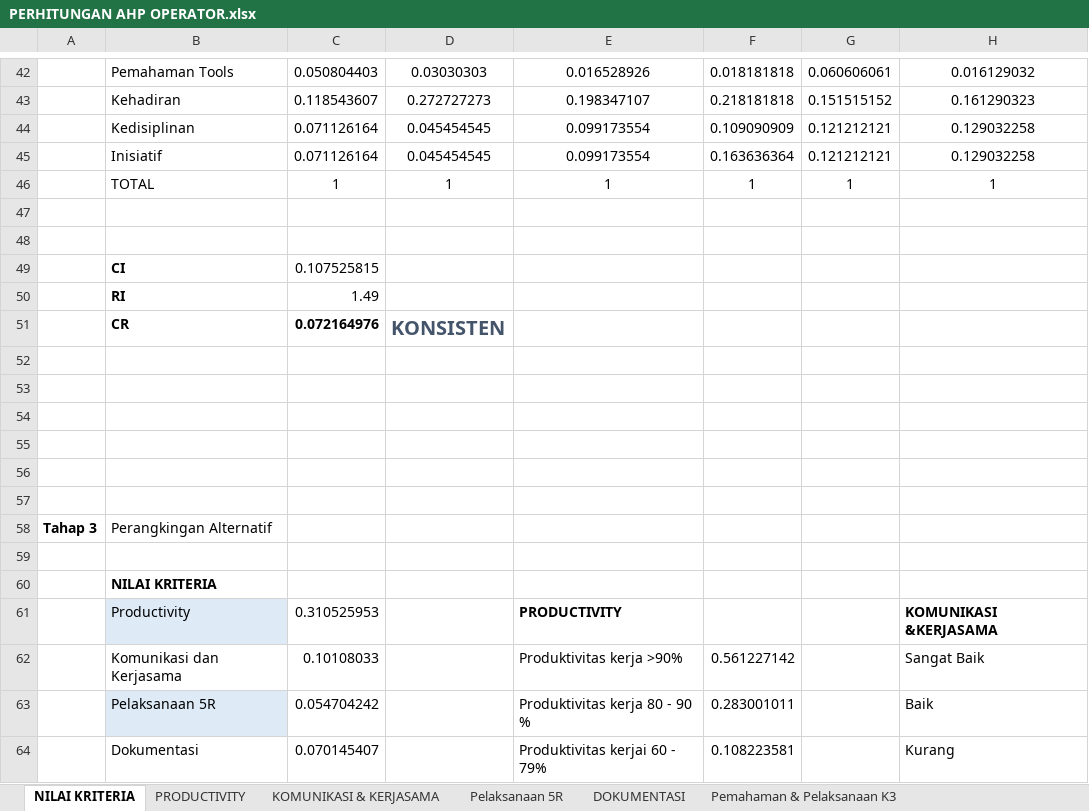
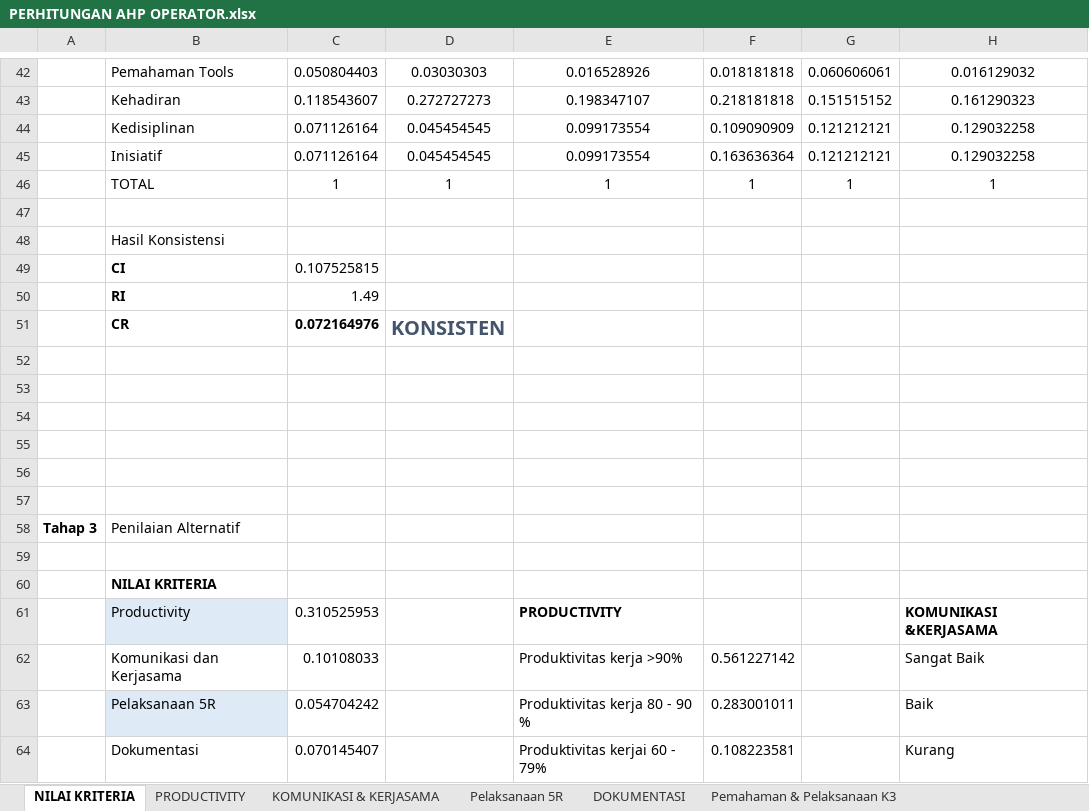
Before and after one commit to dindaayunafisyah/spk_ahp, an Excel workbook: data exel/PERHITUNGAN AHP OPERATOR.xlsx, sheet NILAI KRITERIA, drawn as a sheet; only a part is shown, gaps mark what is left out; values as stored, in another font and other column widths than the file's, no borders; charts and pictures and table styles not drawn; the diff names each change by its address in the sheet, - before the commit and + after, or states it on an @@ line.

```diff
--- a/data exel/PERHITUNGAN AHP OPERATOR.xlsx (sheet NILAI KRITERIA)
+++ b/data exel/PERHITUNGAN AHP OPERATOR.xlsx (sheet NILAI KRITERIA)
-B48: (empty)
+B48: Hasil Konsistensi
-B58: Perangkingan Alternatif
+B58: Penilaian Alternatif
```
Also changed, not shown: sheet PEMAHAMAN TOOLS, sheet Pemahaman & Pelaksanaan K3, sheet Pelaksanaan 5R, sheet KEHADIRAN, sheet KEDISIPILINAN, sheet KOMUNIKASI & KERJASAMA, 4 more sheets, charts or pictures, 3 other files.
